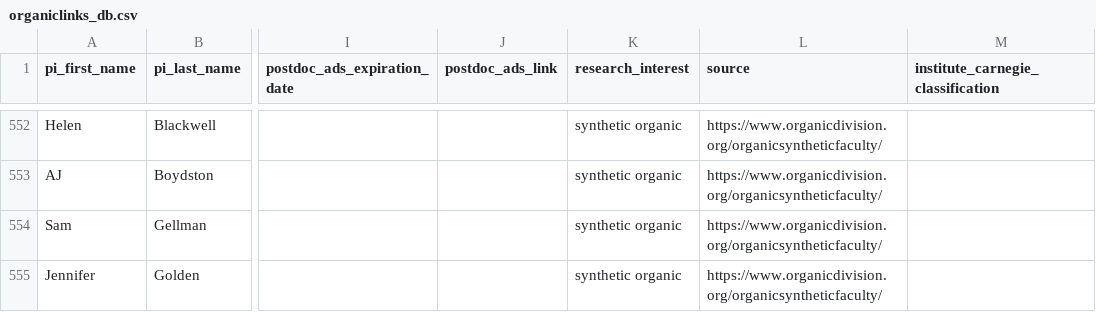
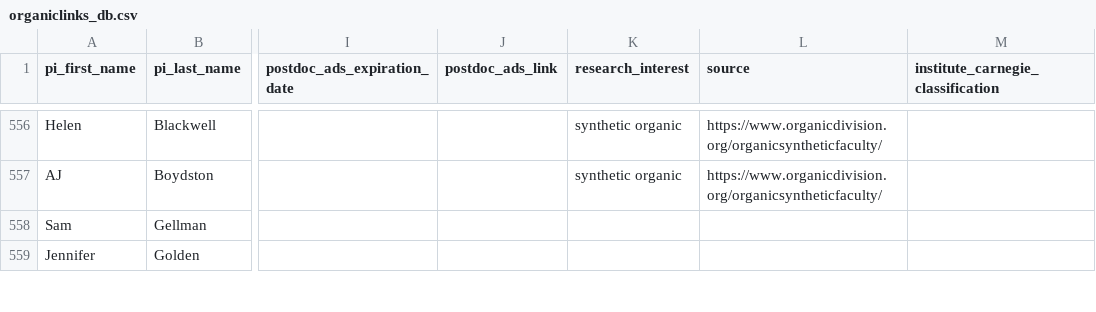
Before and after one commit to khoivan88/organiclinks-v2, a CSV file: data/organiclinks_db.csv, drawn as a sheet; only a part is shown, gaps mark what is left out; addresses are those after the commit; the diff covers the shown part only; the diff names each change by its address in the sheet, - before the commit and + after, or states it on an @@ line.

Commit message:
Committing spreadsheet content on 8/29/2023: by b-myers@onu.edu add 4 groups per approval of board

```diff
--- a/data/organiclinks_db.csv
+++ b/data/organiclinks_db.csv
-K558:K559 (research_interest): synthetic organic
+K558:K559 (research_interest): (empty)
-L558:L559 (source): https://www.organicdivision.org/organicsyntheticfaculty/
+L558:L559 (source): (empty)
```
Also changed, not shown: 4 added rows and 12 edited cells elsewhere in this file.
